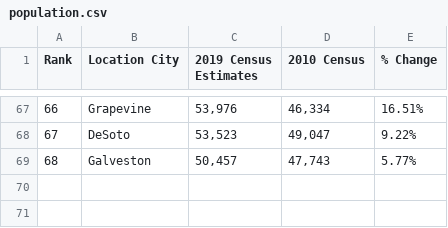
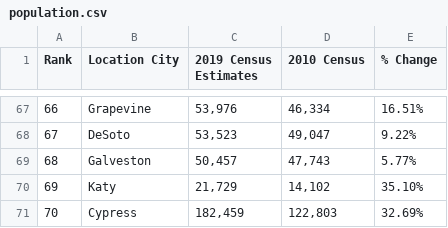
Before and after one commit to ejkaster/Project-1-Top-5-US-Cities-Real-Estate-Trends, a CSV file: population.csv, drawn as a sheet; only a part is shown, gaps mark what is left out; the diff names each change by its address in the sheet, - before the commit and + after, or states it on an @@ line.

Commit message:
Update population.csv
Added data for Katy and Cypress

```diff
--- a/population.csv
+++ b/population.csv
+row 70: 69 | Katy | 21,729 | 14,102 | 35.10%
+row 71: 70 | Cypress | 182,459 | 122,803 | 32.69%
```
